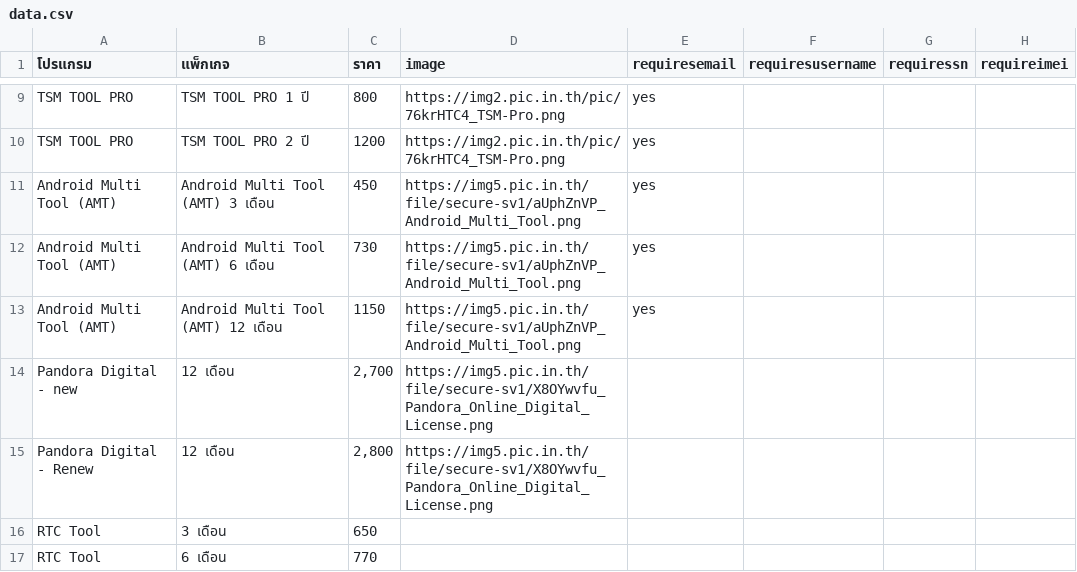
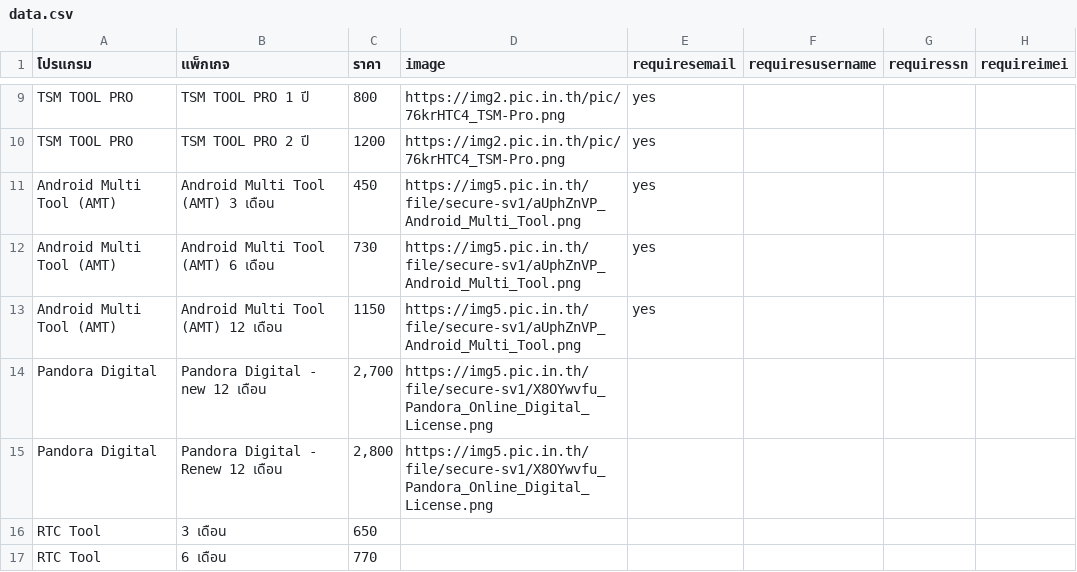
Before and after one commit to sathapon-son/web_EliteUnlock, a CSV file: data.csv, drawn as a sheet; only a part is shown, gaps mark what is left out.

```diff
--- a/data.csv
+++ b/data.csv
@@ -13,4 +13,4 @@ Android Multi Tool (AMT),Android Multi Tool (AMT) 6 เดือน,730,https://
 Android Multi Tool (AMT),Android Multi Tool (AMT) 12 เดือน,1150,https://img5.pic.in.th/file/secure-sv1/aUphZnVP_Android_Multi_Tool.png,yes,,,
-Pandora Digital - new ,12 เดือน,"2,700",https://img5.pic.in.th/file/secure-sv1/X8OYwvfu_Pandora_Online_Digital_License.png,,,,
-Pandora Digital - Renew,12 เดือน,"2,800",https://img5.pic.in.th/file/secure-sv1/X8OYwvfu_Pandora_Online_Digital_License.png,,,,
+Pandora Digital,Pandora Digital - new 12 เดือน,"2,700",https://img5.pic.in.th/file/secure-sv1/X8OYwvfu_Pandora_Online_Digital_License.png,,,,
+Pandora Digital,Pandora Digital - Renew 12 เดือน,"2,800",https://img5.pic.in.th/file/secure-sv1/X8OYwvfu_Pandora_Online_Digital_License.png,,,,
 RTC Tool,3 เดือน,650,,,,,
```
Also changed, not shown: 1 other file.
